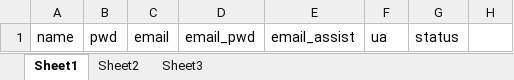
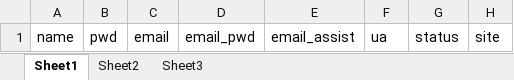
Before and after one commit to Purek/team, an Excel workbook: team/chunk/offer/cam4/config/c4mconfig.xlsx, sheet Sheet1, drawn as a sheet; values as stored, in another font and other column widths than the file's, no borders; the diff names each change by its address in the sheet, - before the commit and + after, or states it on an @@ line.

```diff
--- a/team/chunk/offer/cam4/config/c4mconfig.xlsx (sheet Sheet1)
+++ b/team/chunk/offer/cam4/config/c4mconfig.xlsx (sheet Sheet1)
-H1: (empty)
+H1: site
```
Also changed, not shown: 2 other files.
